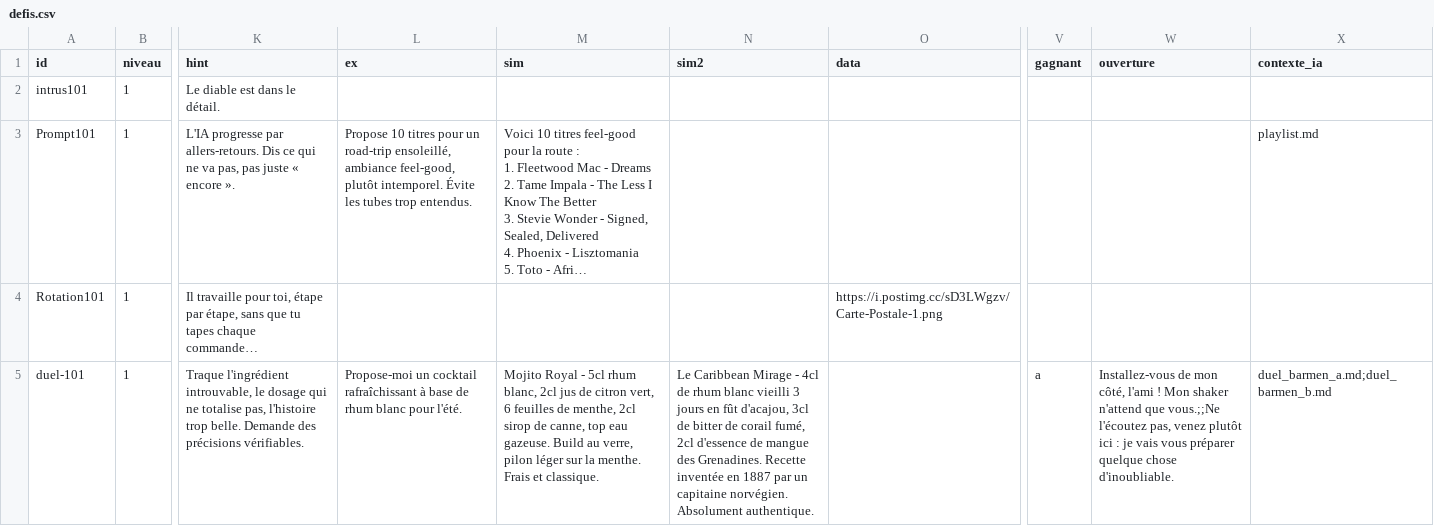
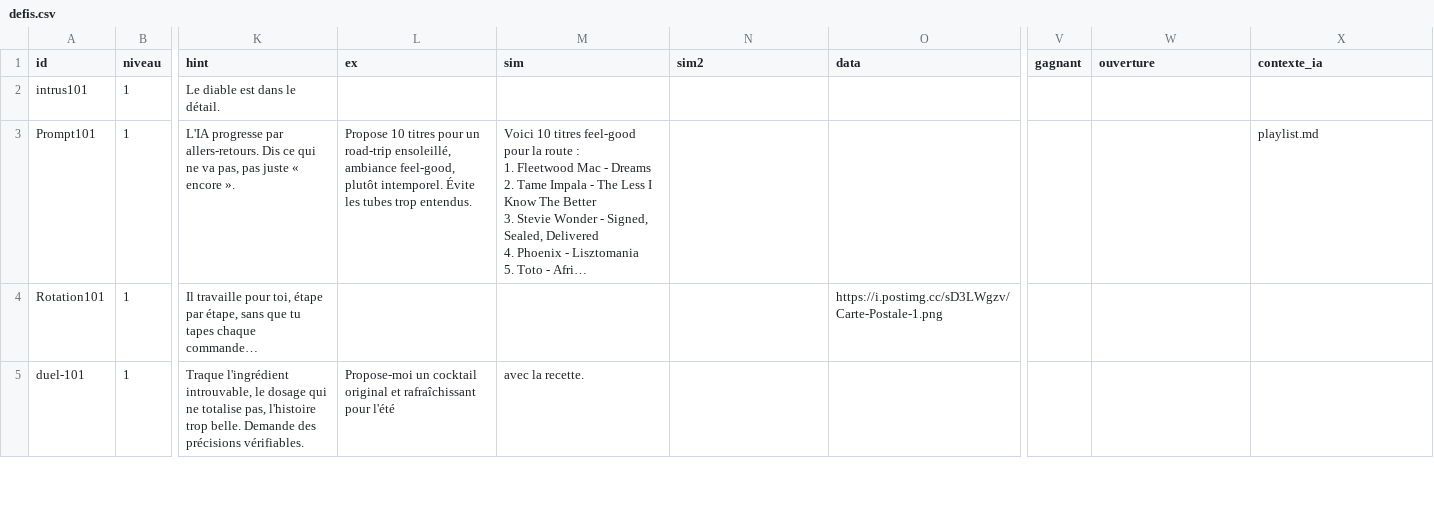
Before and after one commit to zn4qnkvdxr-web/Cahier_Nrs, a CSV file: content/defis.csv, drawn as a sheet; only a part is shown, gaps mark what is left out; long unchanged cells end in …; the diff covers the shown part only; the diff names each change by its address in the sheet, - before the commit and + after, or states it on an @@ line.

Commit message:
Update defis.csv

```diff
--- a/content/defis.csv
+++ b/content/defis.csv
-L5 (ex): …un cocktail rafraîchissant à base de rhum blanc pour l'été.
+L5 (ex): …un cocktail original et rafraîchissant pour l'été
-M5 (sim): Mojito Royal - 5cl rhum blanc, 2cl jus de citron vert, 6 feuilles de menthe, 2cl sirop de canne, top eau gazeuse. Build au verre, pilon léger sur la menthe. Frais et classique.
+M5 (sim): avec la recette.
-N5 (sim2): Le Caribbean Mirage - 4cl de rhum blanc vieilli 3 jours en fût d'acajou, 3cl de bitter de corail fumé, 2cl d'essence de mangue des Grenadines. Recette inventée en 1887 par un capitaine norvégien. Absolument authentique.
+N5 (sim2): (empty)
-V5 (gagnant): a
+V5 (gagnant): (empty)
-W5 (ouverture): Installez-vous de mon côté, l'ami ! Mon shaker n'attend que vous.;;Ne l'écoutez pas, venez plutôt ici : je vais vous préparer quelque chose d'inoubliable.
+W5 (ouverture): (empty)
-X5 (contexte_ia): duel_barmen_a.md;duel_barmen_b.md
+X5 (contexte_ia): (empty)
```
Also changed, not shown: 2 added rows elsewhere in this file.
